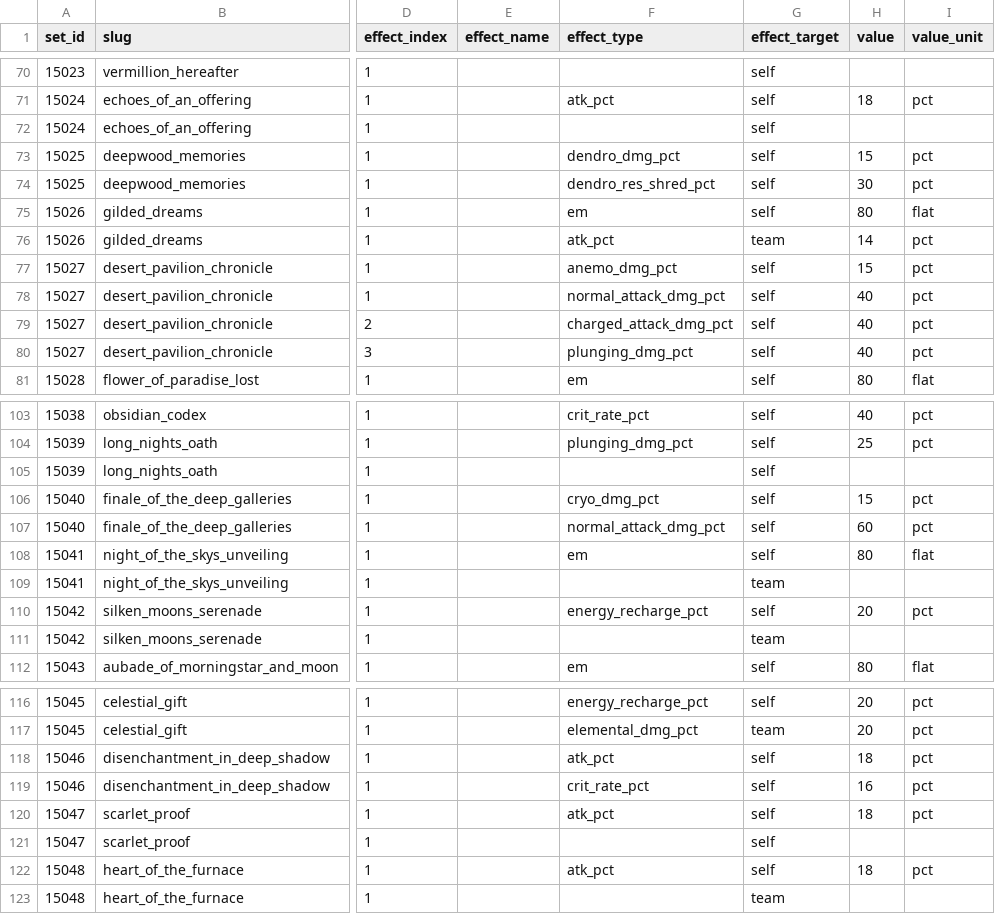
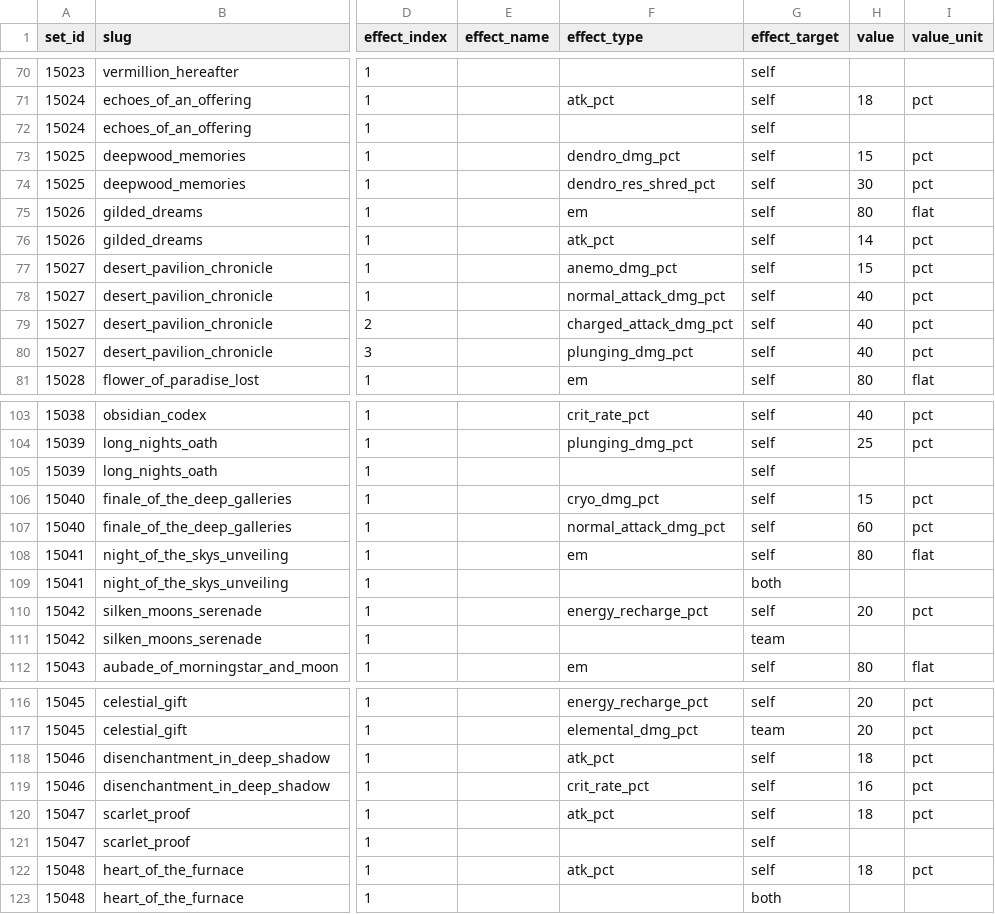
Before and after one commit to cittie/genshinAIBase, a CSV file: data/artifacts/artifact_set_bonuses.csv, drawn as a sheet; only a part is shown, gaps mark what is left out; the diff names each change by its address in the sheet, - before the commit and + after, or states it on an @@ line.

Commit message:
data: 修正 4 件套 effect_target 误判（饰金之梦等），枚举补充 both
原规则「文本含 party 即判为 team」不成立：
gilded_dreams 4 件套原文是「使装备者获得强化」，队友只是触发条件，属自身增益。

改动：
- 改为「全队词 + 受益者是否本人」的规则判定
- effect_target 枚举补充 both：
  heart_of_the_furnace（自身攻击+12% 且全队星烁反应伤害+50%）
  night_of_the_skys_unveiling（自身暴击率 + 全队月曜反应伤害+10%）
- 新增 14 套人工核对英文原文后的受益对象回归自检，改规则会被立刻拦住
- 分布：self 49 / team 10 / both 2

```diff
--- a/data/artifacts/artifact_set_bonuses.csv
+++ b/data/artifacts/artifact_set_bonuses.csv
-G76 (effect_target): team
+G76 (effect_target): self
-G109 (effect_target): team
+G109 (effect_target): both
-G123 (effect_target): team
+G123 (effect_target): both
```
Also changed, not shown: 4 other files.
